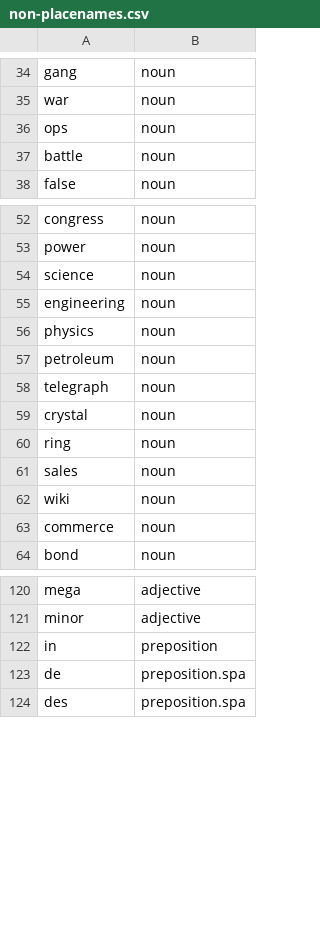
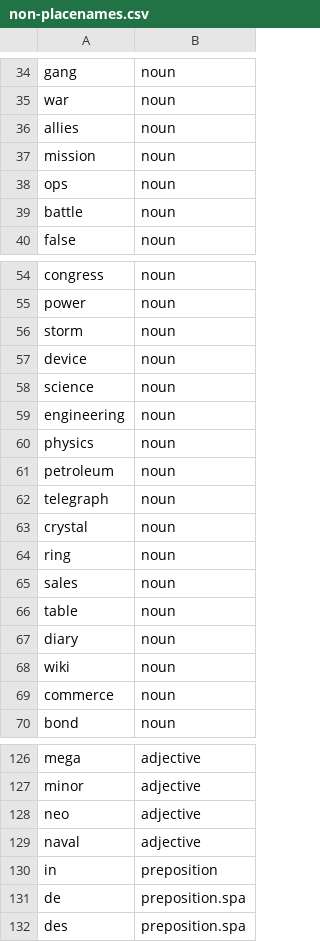
Before and after one commit to OpenSextant/Xponents, a CSV file: solr/gazetteer/conf/filters/non-placenames.csv, drawn as a sheet; only a part is shown, gaps mark what is left out; the diff names each change by its address in the sheet, - before the commit and + after, or states it on an @@ line.

Commit message:
more matches that are not places

```diff
--- a/solr/gazetteer/conf/filters/non-placenames.csv
+++ b/solr/gazetteer/conf/filters/non-placenames.csv
+row 36: allies | noun
+row 37: mission | noun
+row 56: storm | noun
+row 57: device | noun
+row 66: table | noun
+row 67: diary | noun
+row 128: neo | adjective
+row 129: naval | adjective
```
